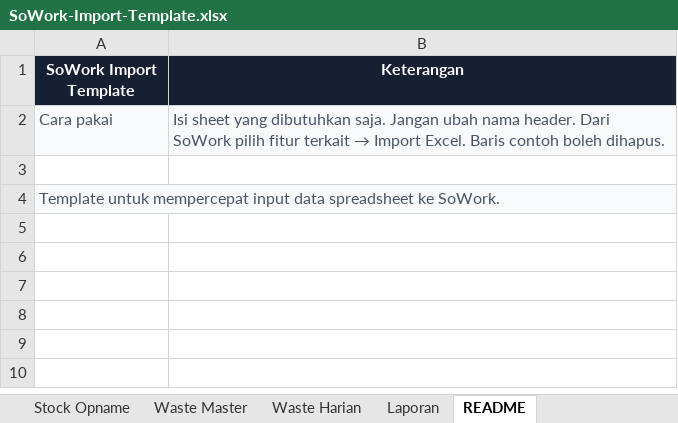
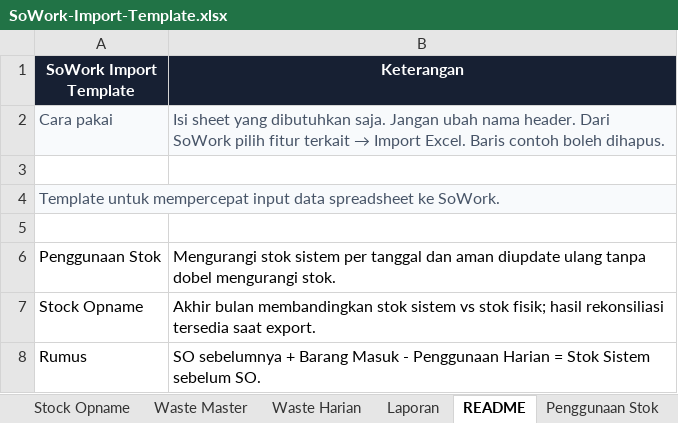
Before and after one commit to Lucverid/sowork, an Excel workbook: templates/SoWork-Import-Template.xlsx, sheet README, drawn as a sheet; values as stored, in another font and other column widths than the file's, no borders; the diff names each change by its address in the sheet, - before the commit and + after, or states it on an @@ line.

```diff
--- a/templates/SoWork-Import-Template.xlsx (sheet README)
+++ b/templates/SoWork-Import-Template.xlsx (sheet README)
+sheet tab: Penggunaan Stok
+row 5: (empty)
+row 6: Penggunaan Stok | Mengurangi stok sistem per tanggal dan aman diupdate ulang tanpa dobel mengurangi stok.
+row 7: Stock Opname | Akhir bulan membandingkan stok sistem vs stok fisik; hasil rekonsiliasi tersedia saat export.
+row 8: Rumus | SO sebelumnya + Barang Masuk - Penggunaan Harian = Stok Sistem sebelum SO.
```
Also changed, not shown: 5 other files.
